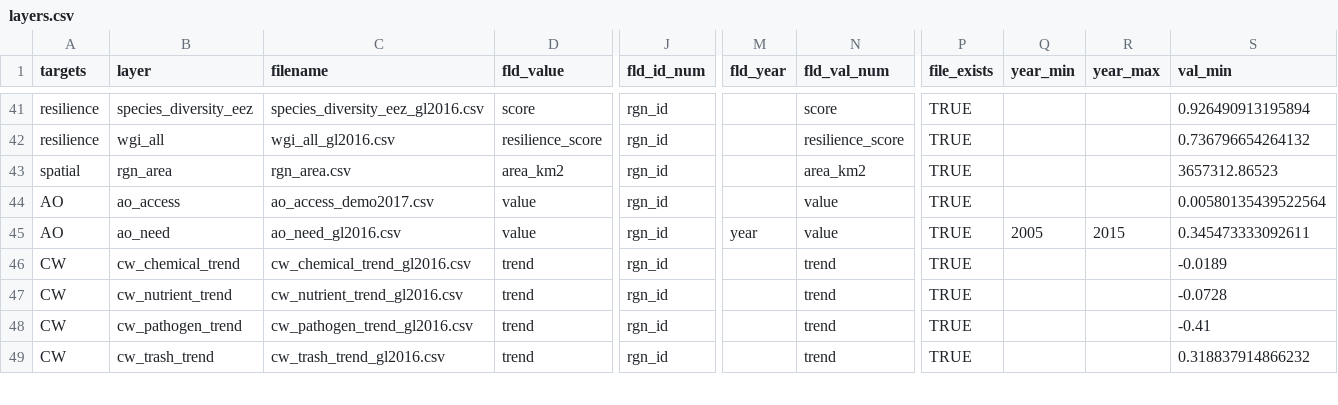
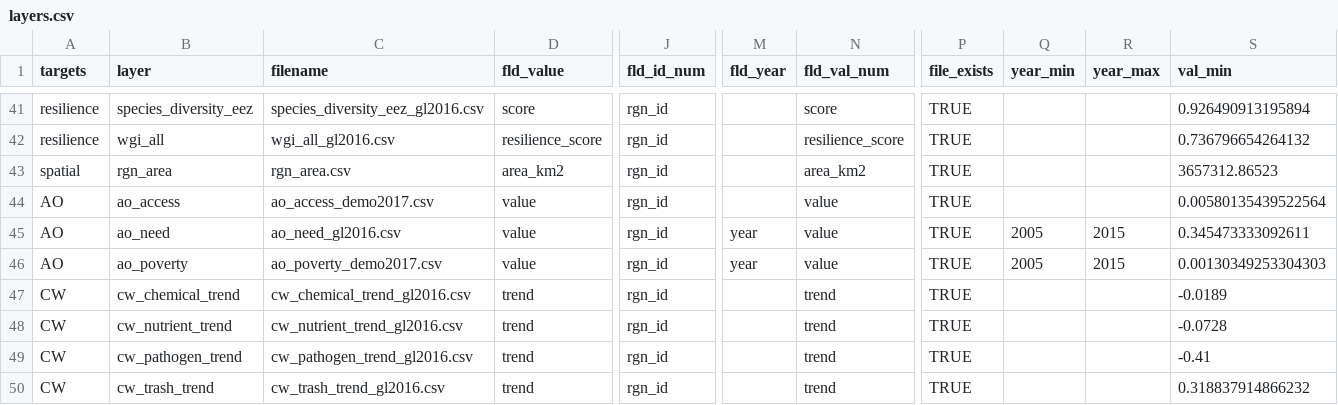
Before and after one commit to remi-daigle/toolbox-demo, a CSV file: region2016/layers.csv, drawn as a sheet; only a part is shown, gaps mark what is left out; rows hold the shown columns only; the diff names each change by its address in the sheet, - before the commit and + after, or states it on an @@ line.

```diff
--- a/region2016/layers.csv
+++ b/region2016/layers.csv
+row 46: AO | ao_poverty | ao_poverty_demo2017.csv | value | rgn_id | year | value | TRUE | 2005 | 2015 | 0.00130349253304303
```
Also changed, not shown: 6 other files.
